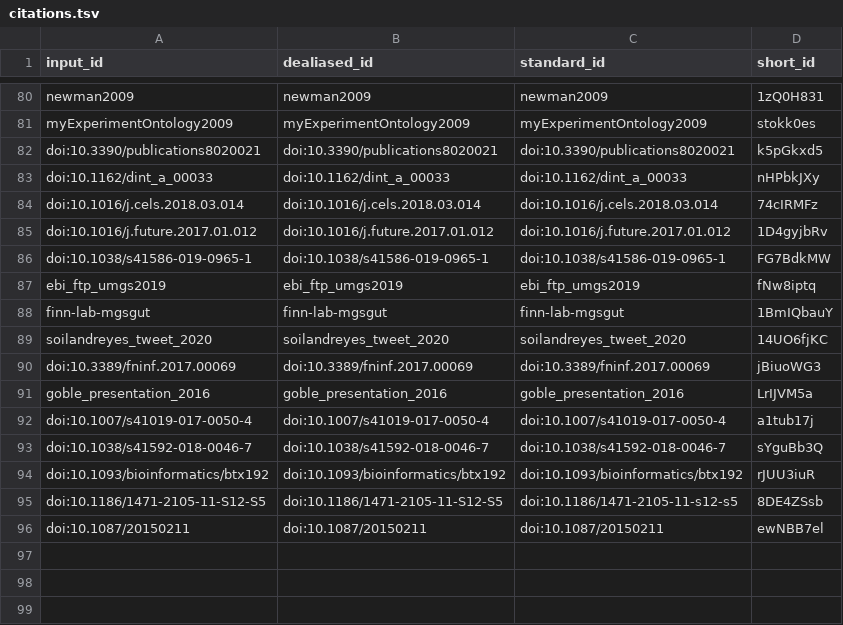
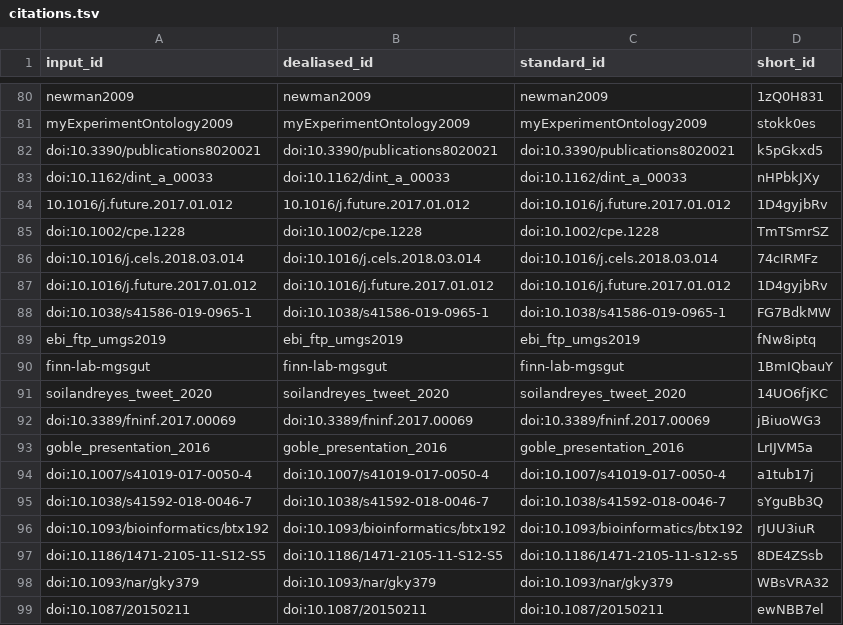
Before and after one commit to stain/ro-crate-paper, a TSV file: citations.tsv, drawn as a sheet; only a part is shown, gaps mark what is left out.

```diff
--- a/citations.tsv
+++ b/citations.tsv
@@ -83,2 +83,4 @@ doi:10.3390/publications8020021	doi:10.3390/publications8020021	doi:10.3390/publ
 doi:10.1162/dint_a_00033	doi:10.1162/dint_a_00033	doi:10.1162/dint_a_00033	nHPbkJXy
+10.1016/j.future.2017.01.012	10.1016/j.future.2017.01.012	doi:10.1016/j.future.2017.01.012	1D4gyjbRv
+doi:10.1002/cpe.1228	doi:10.1002/cpe.1228	doi:10.1002/cpe.1228	TmTSmrSZ
 doi:10.1016/j.cels.2018.03.014	doi:10.1016/j.cels.2018.03.014	doi:10.1016/j.cels.2018.03.014	74cIRMFz
@@ -95,2 +97,3 @@ doi:10.1093/bioinformatics/btx192	doi:10.1093/bioinformatics/btx192	doi:10.1093/
 doi:10.1186/1471-2105-11-S12-S5	doi:10.1186/1471-2105-11-S12-S5	doi:10.1186/1471-2105-11-s12-s5	8DE4ZSsb
+doi:10.1093/nar/gky379	doi:10.1093/nar/gky379	doi:10.1093/nar/gky379	WBsVRA32
 doi:10.1087/20150211	doi:10.1087/20150211	doi:10.1087/20150211	ewNBB7el
```
Also changed, not shown: 8 other files.
